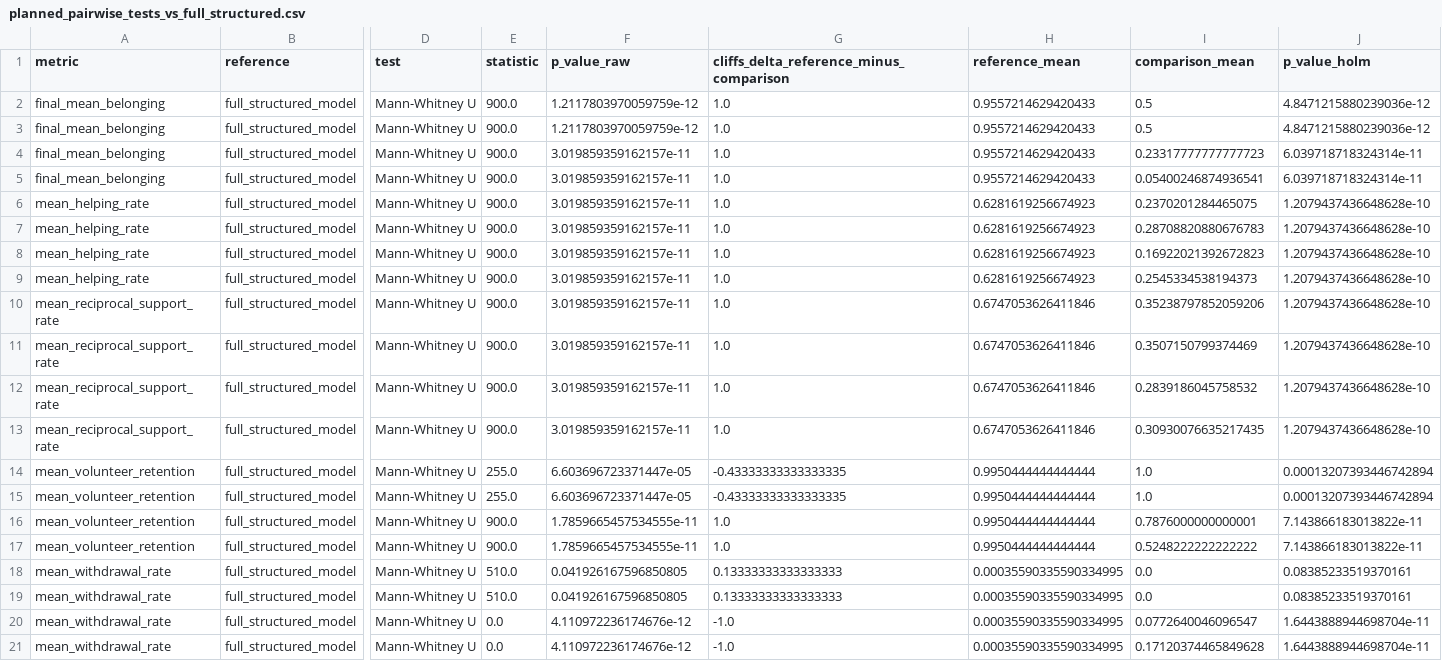
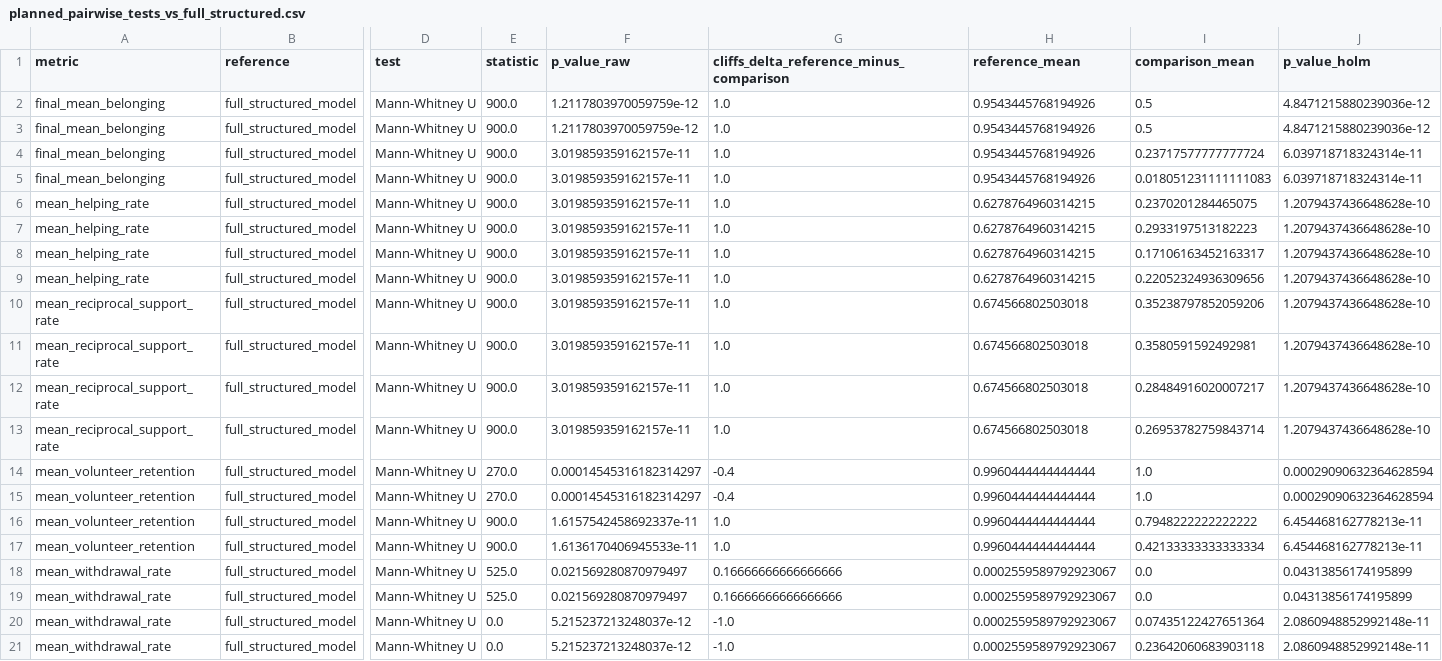
Before and after one commit to heilerduarte/cooperation, a CSV file: 03_Main_Analysis/planned_pairwise_tests_vs_full_structured.csv, drawn as a sheet; only a part is shown, gaps mark what is left out; the diff covers the shown part only; the diff names each change by its address in the sheet, - before the commit and + after, or states it on an @@ line.

```diff
--- a/03_Main_Analysis/planned_pairwise_tests_vs_full_structured.csv
+++ b/03_Main_Analysis/planned_pairwise_tests_vs_full_structured.csv
-H2:H5 (reference_mean): 0.9557214629420433
+H2:H5 (reference_mean): 0.9543445768194926
-I4 (comparison_mean): 0.23317777777777723
+I4 (comparison_mean): 0.23717577777777724
-I5 (comparison_mean): 0.05400246874936541
+I5 (comparison_mean): 0.018051231111111083
-H6:H9 (reference_mean): 0.6281619256674923
+H6:H9 (reference_mean): 0.6278764960314215
-I7 (comparison_mean): 0.28708820880676783
+I7 (comparison_mean): 0.2933197513182223
-I8 (comparison_mean): 0.16922021392672823
+I8 (comparison_mean): 0.17106163452163317
-I9 (comparison_mean): 0.2545334538194373
+I9 (comparison_mean): 0.22052324936309656
-H10:H13 (reference_mean): 0.6747053626411846
+H10:H13 (reference_mean): 0.674566802503018
-I11 (comparison_mean): 0.3507150799374469
+I11 (comparison_mean): 0.3580591592492981
-I12 (comparison_mean): 0.2839186045758532
+I12 (comparison_mean): 0.28484916020007217
-I13 (comparison_mean): 0.30930076635217435
+I13 (comparison_mean): 0.26953782759843714
-E14:E15 (statistic): 255.0
+E14:E15 (statistic): 270.0
-F14:F15 (p_value_raw): 6.603696723371447e-05
+F14:F15 (p_value_raw): 0.00014545316182314297
-G14:G15: -0.43333333333333335
+G14:G15: -0.4
-H14:H17 (reference_mean): 0.9950444444444444
+H14:H17 (reference_mean): 0.9960444444444444
-J14:J15 (p_value_holm): 0.00013207393446742894
+J14:J15 (p_value_holm): 0.00029090632364628594
-F16 (p_value_raw): 1.7859665457534555e-11
+F16 (p_value_raw): 1.6157542458692337e-11
-I16 (comparison_mean): 0.7876000000000001
+I16 (comparison_mean): 0.7948222222222222
-J16:J17 (p_value_holm): 7.143866183013822e-11
+J16:J17 (p_value_holm): 6.454468162778213e-11
-F17 (p_value_raw): 1.7859665457534555e-11
+F17 (p_value_raw): 1.6136170406945533e-11
-I17 (comparison_mean): 0.5248222222222222
+I17 (comparison_mean): 0.42133333333333334
-E18:E19 (statistic): 510.0
+E18:E19 (statistic): 525.0
-F18:F19 (p_value_raw): 0.041926167596850805
+F18:F19 (p_value_raw): 0.021569280870979497
-G18:G19: 0.13333333333333333
+G18:G19: 0.16666666666666666
-H18:H21 (reference_mean): 0.00035590335590334995
+H18:H21 (reference_mean): 0.0002559589792923067
-J18:J19 (p_value_holm): 0.08385233519370161
+J18:J19 (p_value_holm): 0.04313856174195899
-F20:F21 (p_value_raw): 4.110972236174676e-12
+F20:F21 (p_value_raw): 5.215237213248037e-12
-I20 (comparison_mean): 0.0772640046096547
+I20 (comparison_mean): 0.07435122427651364
-J20:J21 (p_value_holm): 1.6443888944698704e-11
+J20:J21 (p_value_holm): 2.0860948852992148e-11
-I21 (comparison_mean): 0.17120374465849628
+I21 (comparison_mean): 0.23642060683903118
```
Also changed, not shown: 19 edited cells elsewhere in this file, 03_Main_Analysis/breakdown_fisher_tests.csv, 03_Main_Analysis/descriptive_results_by_condition.csv, 1 other file.
